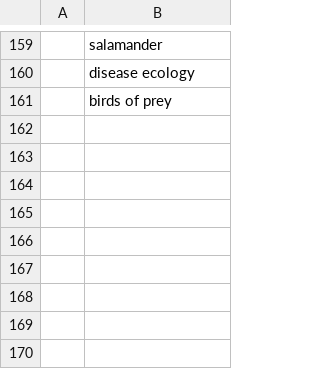
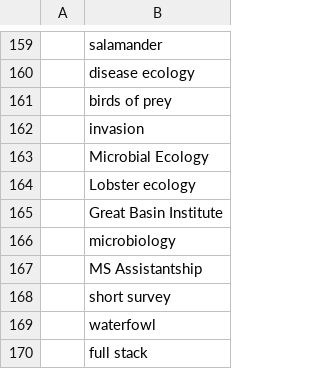
Before and after one commit to jsta/limnojobs, a CSV file: limnojobs/keywords.csv, drawn as a sheet; only a part is shown, gaps mark what is left out; the diff names each change by its address in the sheet, - before the commit and + after, or states it on an @@ line.

Commit message:
stash keywords and log

```diff
--- a/limnojobs/keywords.csv
+++ b/limnojobs/keywords.csv
+row 162:  | invasion
+row 163:  | Microbial Ecology
+row 164:  | Lobster ecology
+row 165:  | Great Basin Institute
+row 166:  | microbiology
+row 167:  | MS Assistantship
+row 168:  | short survey
+row 169:  | waterfowl
+row 170:  | full stack
```
Also changed, not shown: 1 other file.
